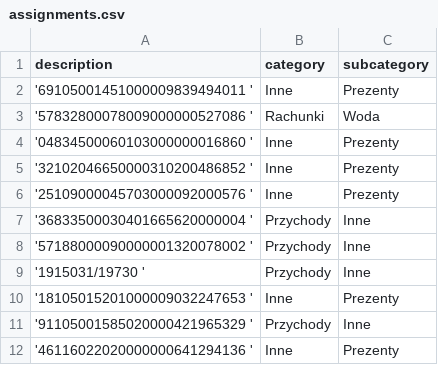
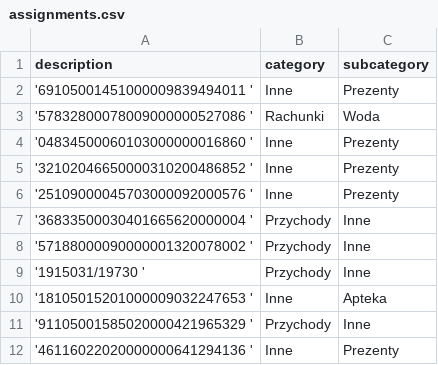
Before and after one commit to patrykkaminiecki/KategoryzatorTransakcjiWeb, a CSV file: assignments.csv, drawn as a sheet; only a part is shown.

Commit message:
Automatyczny zapis assignments.csv

```diff
--- a/assignments.csv
+++ b/assignments.csv
@@ -9,3 +9,3 @@ description,category,subcategory
 '1915031/19730 ',Przychody,Inne
-'18105015201000009032247653 ',Inne,Prezenty
+'18105015201000009032247653 ',Inne,Apteka
 '91105001585020000421965329 ',Przychody,Inne
```
